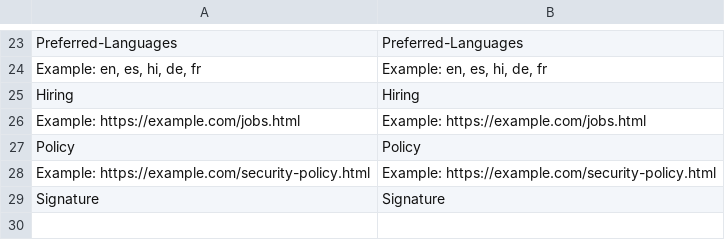
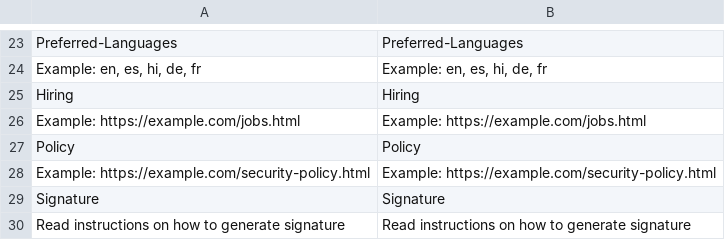
Before and after one commit to magento/security-package, a CSV file: Securitytxt/i18n/en_US.csv, drawn as a sheet; only a part is shown, gaps mark what is left out.

Commit message:
magento/security-package#140: Link "Read instructions on how to generate signature" in Store-Configuration is incorrect.

```diff
--- a/Securitytxt/i18n/en_US.csv
+++ b/Securitytxt/i18n/en_US.csv
@@ -29 +29,2 @@ Policy,Policy
 Signature,Signature
+"Read instructions on how to generate signature","Read instructions on how to generate signature"
```
Also changed, not shown: 1 other file.
